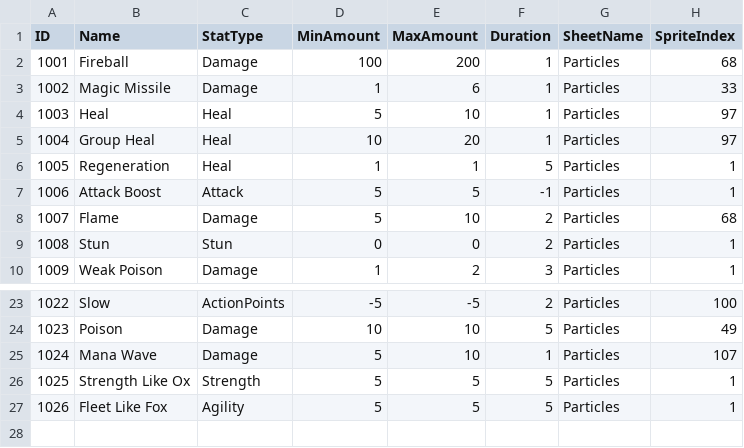
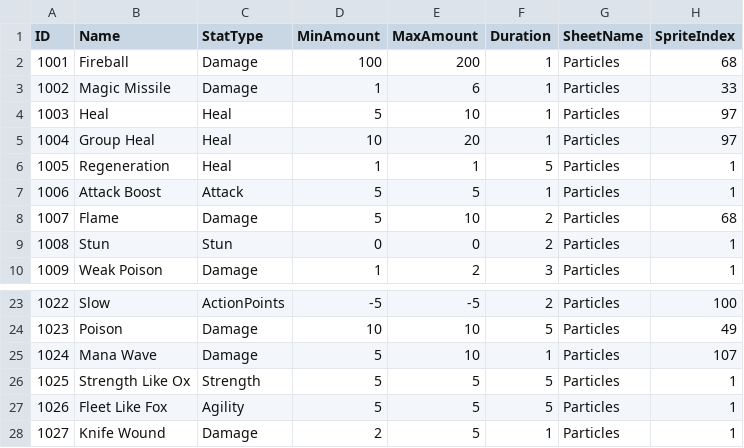
Before and after one commit to tdonlan/UnityRPG, a CSV file: Assets/Resources/Data/Effects.csv, drawn as a sheet; only a part is shown, gaps mark what is left out.

```diff
--- a/Assets/Resources/Data/Effects.csv
+++ b/Assets/Resources/Data/Effects.csv
@@ -6,3 +6,3 @@ ID,Name,StatType,MinAmount,MaxAmount,Duration,SheetName,SpriteIndex
 1005,Regeneration,Heal,1,1,5,Particles,1
-1006,Attack Boost,Attack,5,5,-1,Particles,1
+1006,Attack Boost,Attack,5,5,1,Particles,1
 1007,Flame,Damage,5,10,2,Particles,68
@@ -27 +27,2 @@ ID,Name,StatType,MinAmount,MaxAmount,Duration,SheetName,SpriteIndex
 1026,Fleet Like Fox,Agility,5,5,5,Particles,1
+1027,Knife Wound,Damage,2,5,1,Particles,1
```
Also changed, not shown: Assets/Resources/Data/Abilities.csv, Assets/Resources/Data/GameCharacters.csv, 17 other files.
